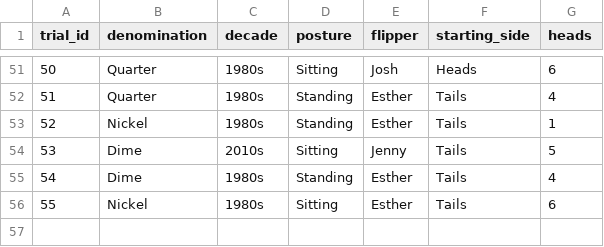
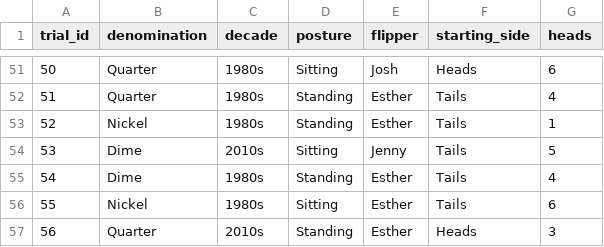
Before and after one commit to jlee2843/830-coin-fairness, a CSV file: data/coin_experiment_data.csv, drawn as a sheet; only a part is shown, gaps mark what is left out.

Commit message:
Update coin data 2026-07-08T23:21:47

```diff
--- a/data/coin_experiment_data.csv
+++ b/data/coin_experiment_data.csv
@@ -56 +56,2 @@ trial_id,denomination,decade,posture,flipper,starting_side,heads
 55,Nickel,1980s,Sitting,Esther,Tails,6
+56,Quarter,2010s,Standing,Esther,Heads,3
```
